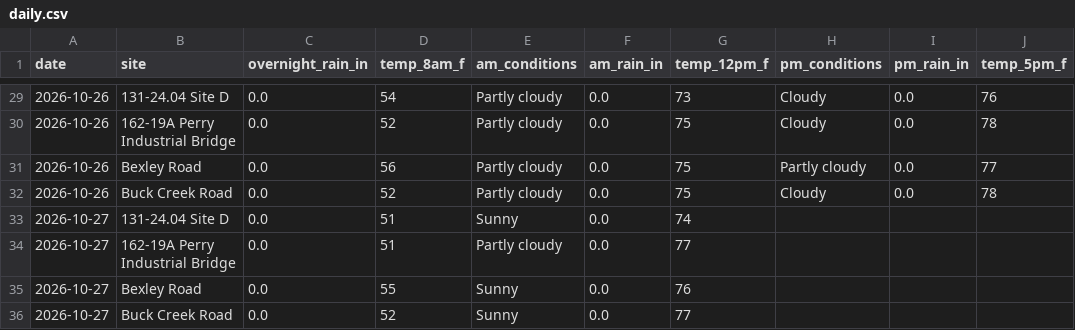
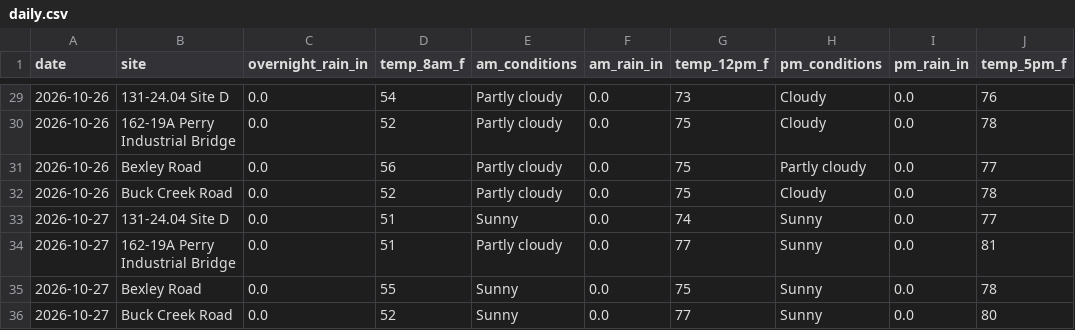
Before and after one commit to chazbreaux/twajobsiteweather, a CSV file: data/daily.csv, drawn as a sheet; only a part is shown, gaps mark what is left out.

```diff
--- a/data/daily.csv
+++ b/data/daily.csv
@@ -32,5 +32,5 @@ date,site,overnight_rain_in,temp_8am_f,am_conditions,am_rain_in,temp_12pm_f,pm_c
 2026-10-26,Buck Creek Road,0.0,52,Partly cloudy,0.0,75,Cloudy,0.0,78
-2026-10-27,131-24.04 Site D,0.0,51,Sunny,0.0,74,,,
-2026-10-27,162-19A Perry Industrial Bridge,0.0,51,Partly cloudy,0.0,77,,,
-2026-10-27,Bexley Road,0.0,55,Sunny,0.0,76,,,
-2026-10-27,Buck Creek Road,0.0,52,Sunny,0.0,77,,,
+2026-10-27,131-24.04 Site D,0.0,51,Sunny,0.0,74,Sunny,0.0,77
+2026-10-27,162-19A Perry Industrial Bridge,0.0,51,Partly cloudy,0.0,77,Sunny,0.0,81
+2026-10-27,Bexley Road,0.0,55,Sunny,0.0,75,Sunny,0.0,78
+2026-10-27,Buck Creek Road,0.0,52,Sunny,0.0,77,Sunny,0.0,80
```
Also changed, not shown: 1 other file.
